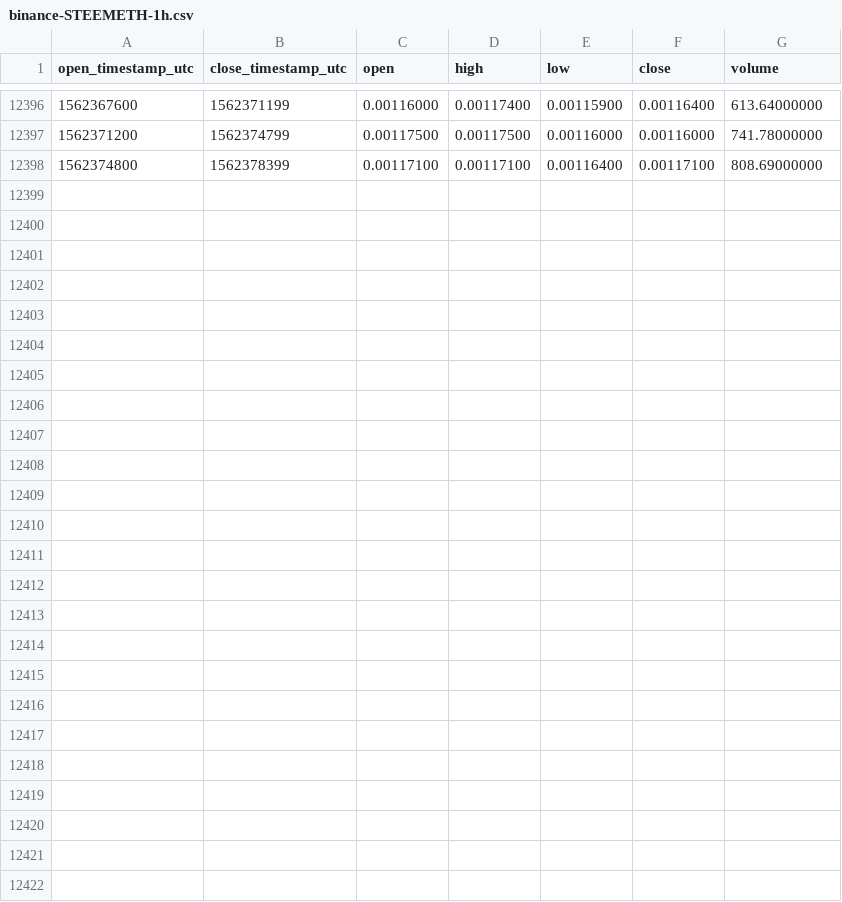
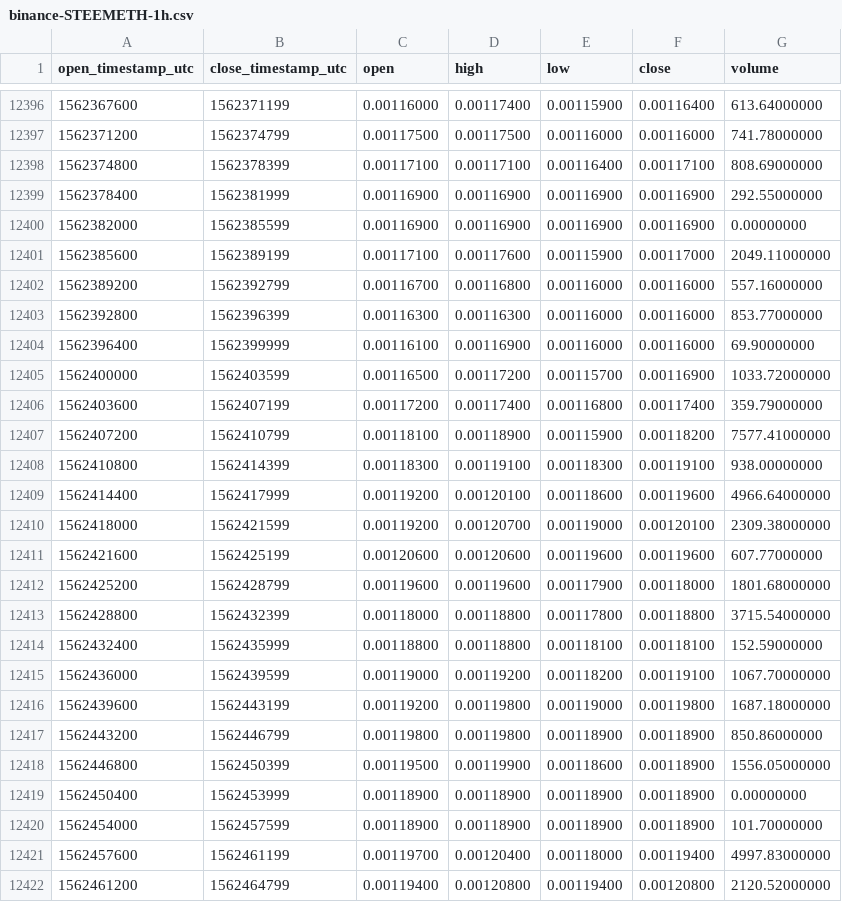
Before and after one commit to cryptobigbro/binance-STEEMETH, a CSV file: binance-STEEMETH-1h.csv, drawn as a sheet; only a part is shown, gaps mark what is left out; the diff names each change by its address in the sheet, - before the commit and + after, or states it on an @@ line.

Commit message:
Update OHLCV data.

```diff
--- a/binance-STEEMETH-1h.csv
+++ b/binance-STEEMETH-1h.csv
+row 12399: 1562378400 | 1562381999 | 0.00116900 | 0.00116900 | 0.00116900 | 0.00116900 | 292.55000000
+row 12400: 1562382000 | 1562385599 | 0.00116900 | 0.00116900 | 0.00116900 | 0.00116900 | 0.00000000
+row 12401: 1562385600 | 1562389199 | 0.00117100 | 0.00117600 | 0.00115900 | 0.00117000 | 2049.11000000
+row 12402: 1562389200 | 1562392799 | 0.00116700 | 0.00116800 | 0.00116000 | 0.00116000 | 557.16000000
+row 12403: 1562392800 | 1562396399 | 0.00116300 | 0.00116300 | 0.00116000 | 0.00116000 | 853.77000000
+row 12404: 1562396400 | 1562399999 | 0.00116100 | 0.00116900 | 0.00116000 | 0.00116000 | 69.90000000
+row 12405: 1562400000 | 1562403599 | 0.00116500 | 0.00117200 | 0.00115700 | 0.00116900 | 1033.72000000
+row 12406: 1562403600 | 1562407199 | 0.00117200 | 0.00117400 | 0.00116800 | 0.00117400 | 359.79000000
+row 12407: 1562407200 | 1562410799 | 0.00118100 | 0.00118900 | 0.00115900 | 0.00118200 | 7577.41000000
+row 12408: 1562410800 | 1562414399 | 0.00118300 | 0.00119100 | 0.00118300 | 0.00119100 | 938.00000000
+row 12409: 1562414400 | 1562417999 | 0.00119200 | 0.00120100 | 0.00118600 | 0.00119600 | 4966.64000000
+row 12410: 1562418000 | 1562421599 | 0.00119200 | 0.00120700 | 0.00119000 | 0.00120100 | 2309.38000000
+row 12411: 1562421600 | 1562425199 | 0.00120600 | 0.00120600 | 0.00119600 | 0.00119600 | 607.77000000
+row 12412: 1562425200 | 1562428799 | 0.00119600 | 0.00119600 | 0.00117900 | 0.00118000 | 1801.68000000
+row 12413: 1562428800 | 1562432399 | 0.00118000 | 0.00118800 | 0.00117800 | 0.00118800 | 3715.54000000
+row 12414: 1562432400 | 1562435999 | 0.00118800 | 0.00118800 | 0.00118100 | 0.00118100 | 152.59000000
+row 12415: 1562436000 | 1562439599 | 0.00119000 | 0.00119200 | 0.00118200 | 0.00119100 | 1067.70000000
+row 12416: 1562439600 | 1562443199 | 0.00119200 | 0.00119800 | 0.00119000 | 0.00119800 | 1687.18000000
+row 12417: 1562443200 | 1562446799 | 0.00119800 | 0.00119800 | 0.00118900 | 0.00118900 | 850.86000000
+row 12418: 1562446800 | 1562450399 | 0.00119500 | 0.00119900 | 0.00118600 | 0.00118900 | 1556.05000000
+row 12419: 1562450400 | 1562453999 | 0.00118900 | 0.00118900 | 0.00118900 | 0.00118900 | 0.00000000
+row 12420: 1562454000 | 1562457599 | 0.00118900 | 0.00118900 | 0.00118900 | 0.00118900 | 101.70000000
+row 12421: 1562457600 | 1562461199 | 0.00119700 | 0.00120400 | 0.00118000 | 0.00119400 | 4997.83000000
+row 12422: 1562461200 | 1562464799 | 0.00119400 | 0.00120800 | 0.00119400 | 0.00120800 | 2120.52000000
```
Also changed, not shown: binance-STEEMETH-1d.csv.
